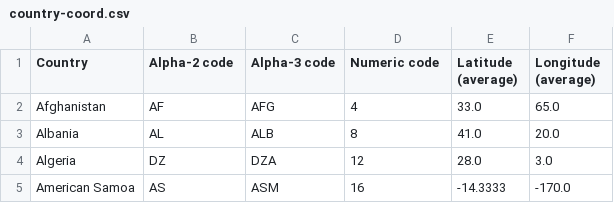
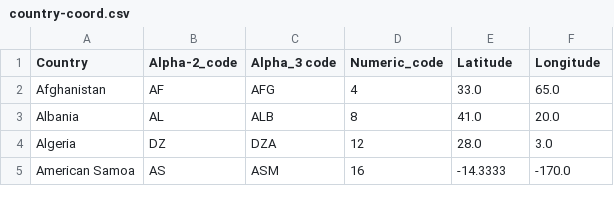
Before and after one commit to Usama00004/Weather-Data-Analysis, a CSV file: data/country-coord.csv, drawn as a sheet; only a part is shown.

Commit message:
Fetching data..

```diff
--- a/data/country-coord.csv
+++ b/data/country-coord.csv
@@ -1,2 +1,2 @@
-Country,Alpha-2 code,Alpha-3 code,Numeric code,Latitude (average),Longitude (average)
+Country,Alpha-2_code,Alpha_3 code,Numeric_code,Latitude,Longitude
 Afghanistan,AF,AFG,4,33.0,65.0
```
Also changed, not shown: 2 other files.
